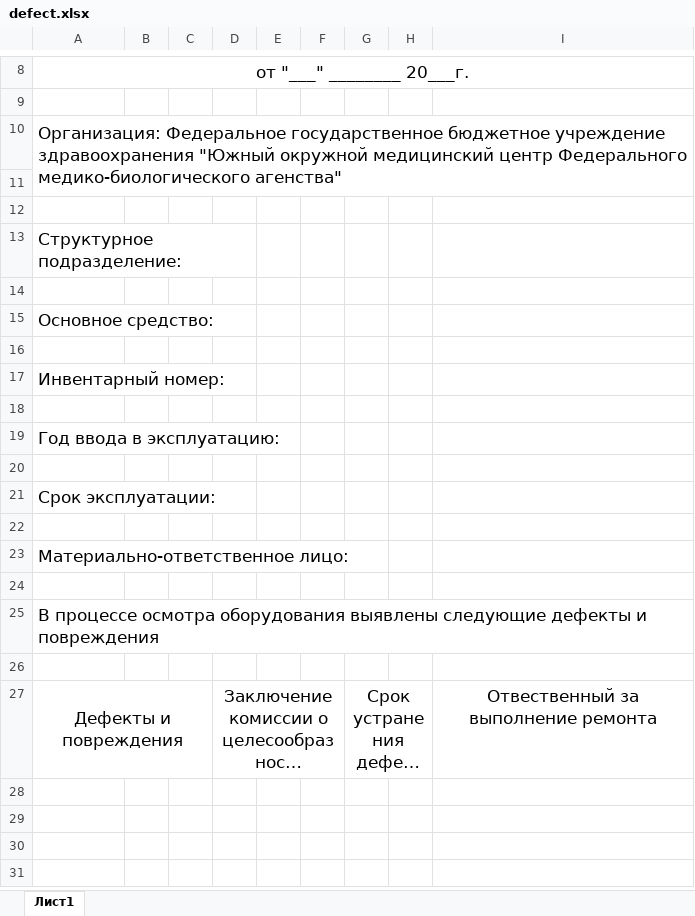
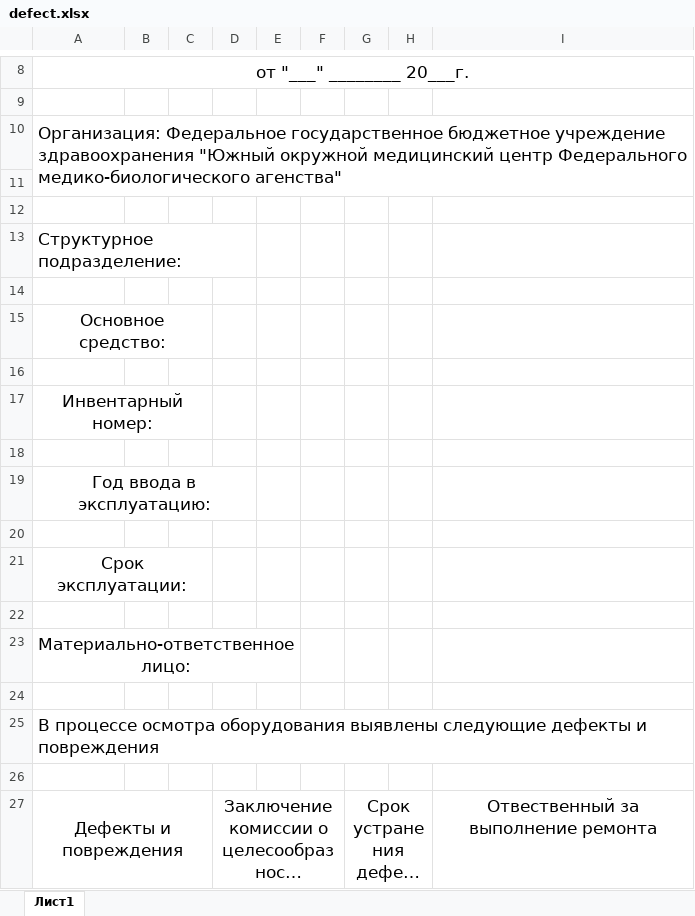
Before and after one commit to LaPesadilla-rus/test_sklad, an Excel workbook: backend/docs/defect.xlsx, sheet Лист1, drawn as a sheet; only a part is shown, gaps mark what is left out; long unchanged cells end in …; values as stored, in another font and other column widths than the file's, no borders; the diff names each change by its address in the sheet, - before the commit and + after, or states it on an @@ line.

```diff
--- a/backend/docs/defect.xlsx (sheet Лист1)
+++ b/backend/docs/defect.xlsx (sheet Лист1)
-A15 alignment: left
+A15 alignment: center
+A15:C15 merged
-A17 alignment: left
+A17 alignment: center
+A17:C17 merged
-A19 alignment: left
+A19 alignment: center
+A19:D19 merged
-A21 alignment: left
+A21 alignment: center
+A21:C21 merged
-A23 alignment: left
+A23 alignment: center
+A23:E23 merged
```
Also changed, not shown: backend/docs/test31.xlsx, 43 other files.
